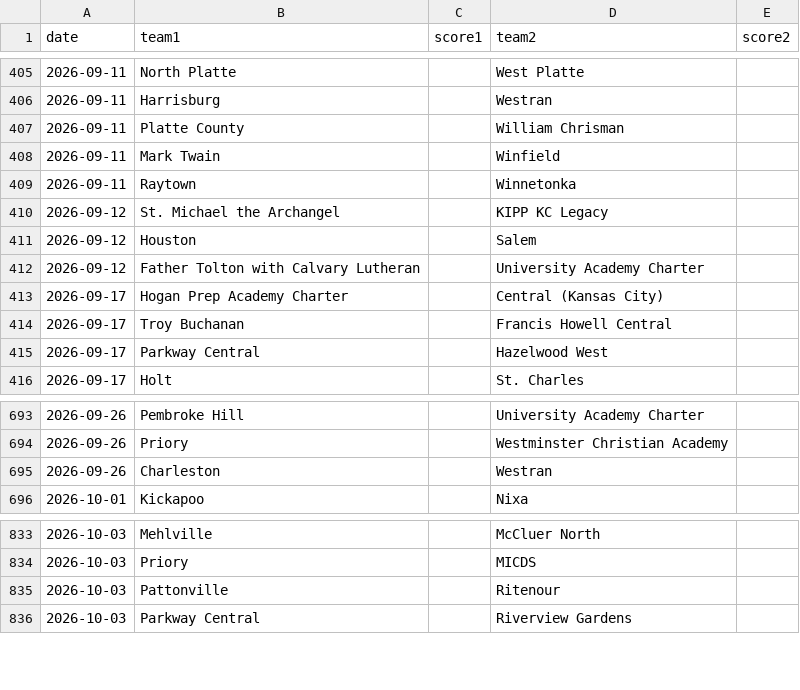
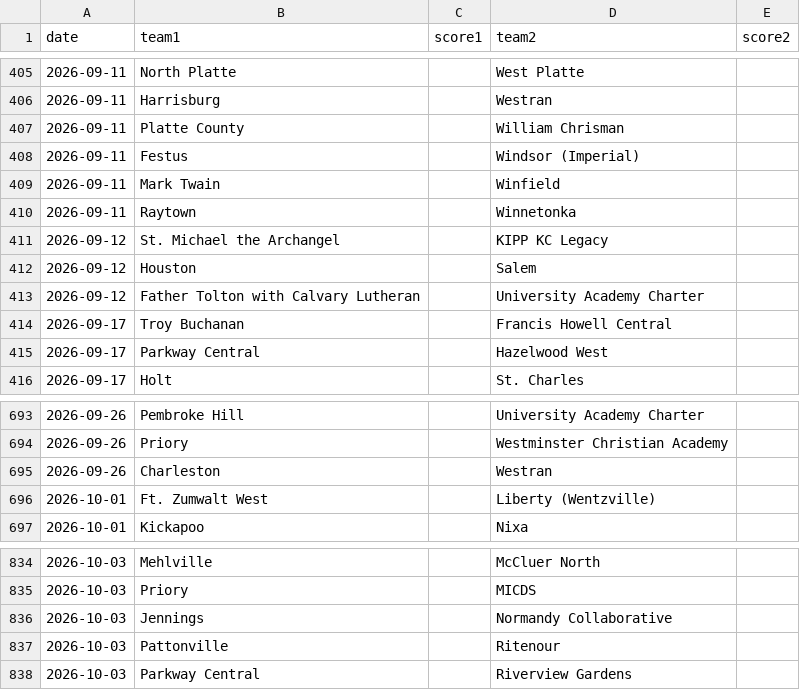
Before and after one commit to AllMOSports/football-ratings-2026, a CSV file: football_games_2026.csv, drawn as a sheet; only a part is shown, gaps mark what is left out.

```diff
--- a/football_games_2026.csv
+++ b/football_games_2026.csv
@@ -407,2 +407,3 @@ date,team1,score1,team2,score2
 2026-09-11,Platte County,,William Chrisman,
+2026-09-11,Festus,,Windsor (Imperial),
 2026-09-11,Mark Twain,,Winfield,
@@ -412,3 +413,2 @@ date,team1,score1,team2,score2
 2026-09-12,Father Tolton with Calvary Lutheran,,University Academy Charter,
-2026-09-17,Hogan Prep Academy Charter,,Central (Kansas City),
 2026-09-17,Troy Buchanan,,Francis Howell Central,
@@ -695,2 +695,3 @@ date,team1,score1,team2,score2
 2026-09-26,Charleston,,Westran,
+2026-10-01,Ft. Zumwalt West,,Liberty (Wentzville),
 2026-10-01,Kickapoo,,Nixa,
@@ -834,2 +835,3 @@ date,team1,score1,team2,score2
 2026-10-03,Priory,,MICDS,
+2026-10-03,Jennings,,Normandy Collaborative,
 2026-10-03,Pattonville,,Ritenour,
```
Also changed, not shown: 1 other file.
